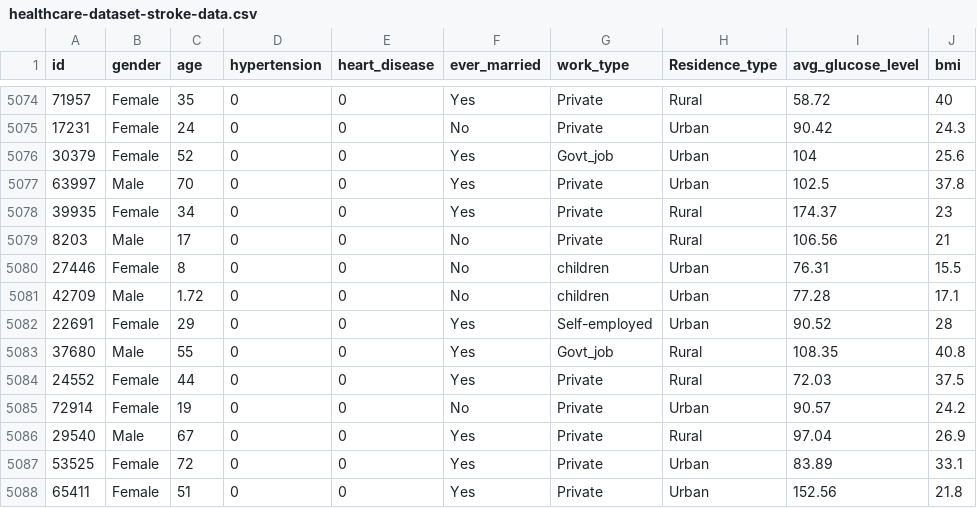
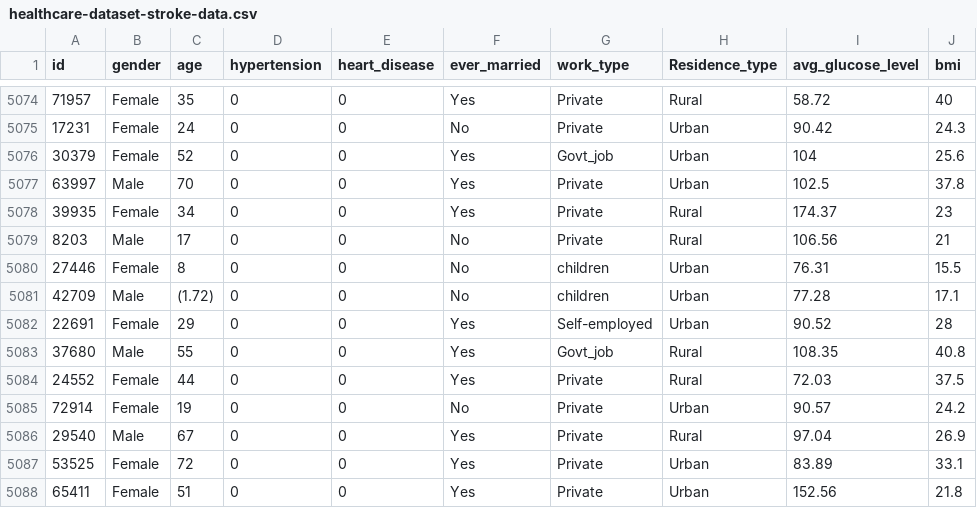
Before and after one commit to vamsi1609/stroke_detect, a CSV file: notebooks/healthcare-dataset-stroke-data.csv, drawn as a sheet; only a part is shown, gaps mark what is left out; the diff names each change by its address in the sheet, - before the commit and + after, or states it on an @@ line.

Commit message:
AppDevWorks

```diff
--- a/notebooks/healthcare-dataset-stroke-data.csv
+++ b/notebooks/healthcare-dataset-stroke-data.csv
-C5081 (age): 1.72
+C5081 (age): (1.72)
```
